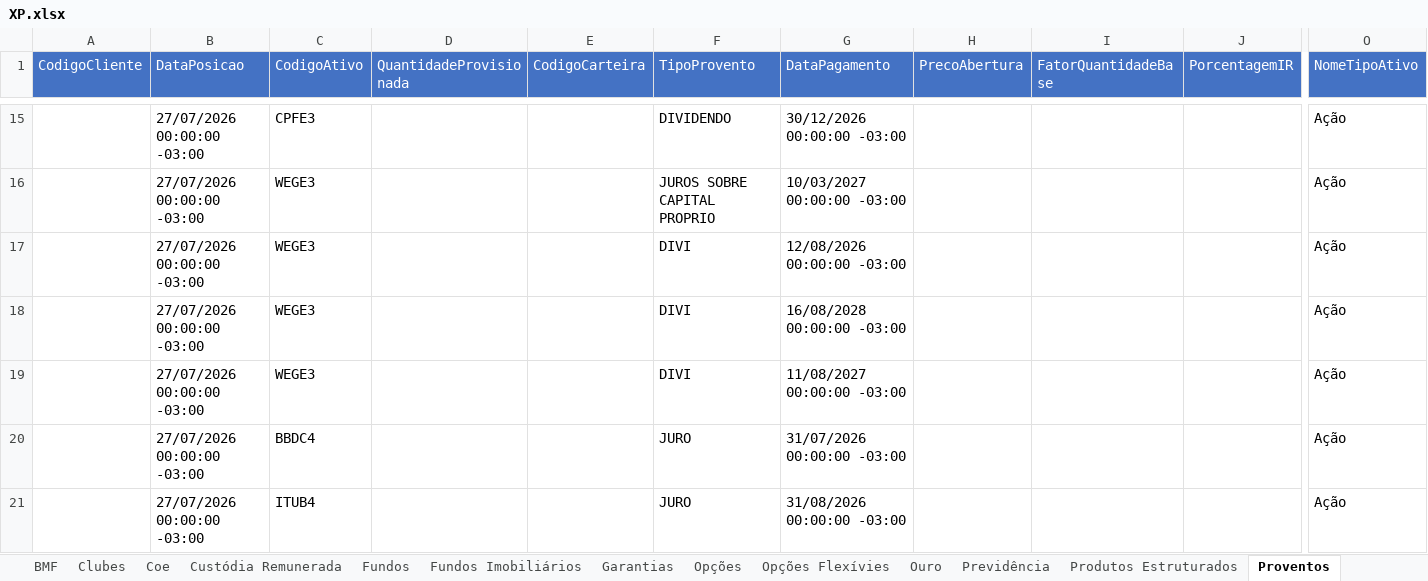
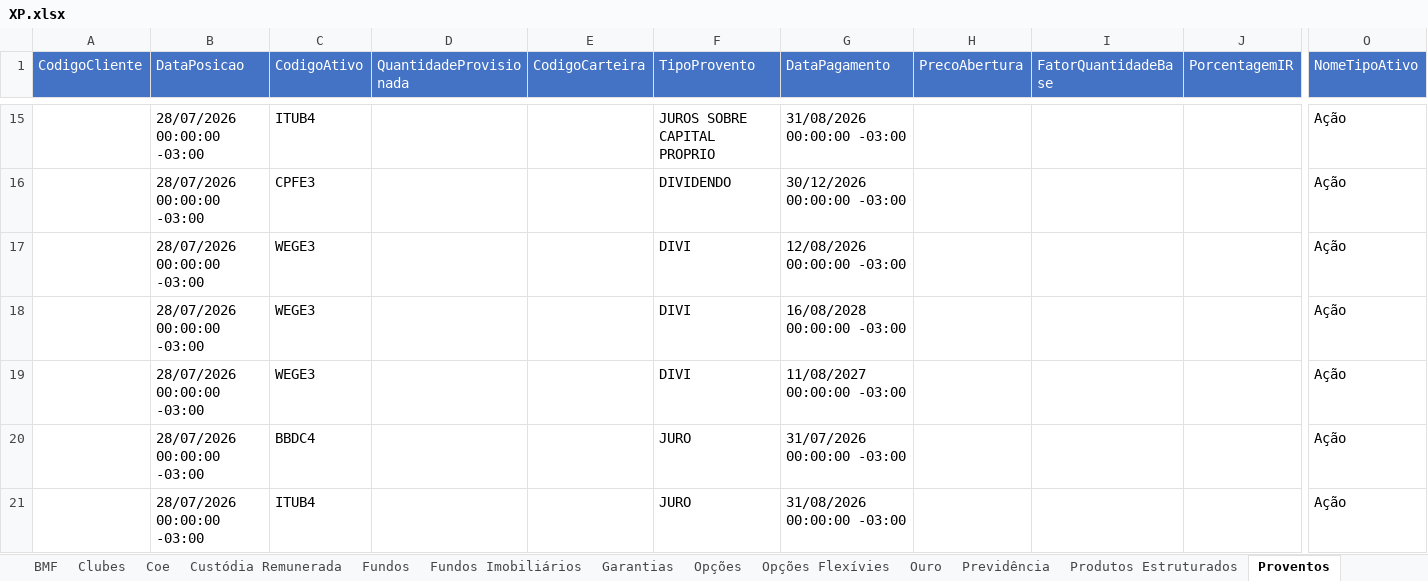
Before and after one commit to AloacaoMWealth/alocationmwealth, an Excel workbook: posicoes/XP.xlsx, sheet Proventos, drawn as a sheet; only a part is shown, gaps mark what is left out; values as stored, in another font and other column widths than the file's, no borders; removed rows and columns are numbered as before the commit, all else as after; rows hold the shown columns only; the diff covers the shown part only; the diff names each change by its address in the sheet, - before the commit and + after, or states it on an @@ line.

```diff
--- a/posicoes/XP.xlsx (sheet Proventos)
+++ b/posicoes/XP.xlsx (sheet Proventos)
+row 15:  | 28/07/2026 00:00:00 -03:00 | ITUB4 |  |  | JUROS SOBRE CAPITAL PROPRIO | 31/08/2026 00:00:00 -03:00 |  |  |  | Ação
-B16 (DataPosicao): 27/07/2026 00:00:00 -03:00
+B16 (DataPosicao): 28/07/2026 00:00:00 -03:00
-row 16:  | 27/07/2026 00:00:00 -03:00 | WEGE3 |  |  | JUROS SOBRE CAPITAL PROPRIO | 10/03/2027 00:00:00 -03:00 |  |  |  | Ação
-B17:B21 (DataPosicao): 27/07/2026 00:00:00 -03:00
+B17:B21 (DataPosicao): 28/07/2026 00:00:00 -03:00
```
Also changed, not shown: other rows of this sheet, sheet Fundos, sheet Fundos Imobiliários, sheet Financeiro, sheet Ações, sheet Coe, sheet Custódia Remunerada, 4 more sheets.
